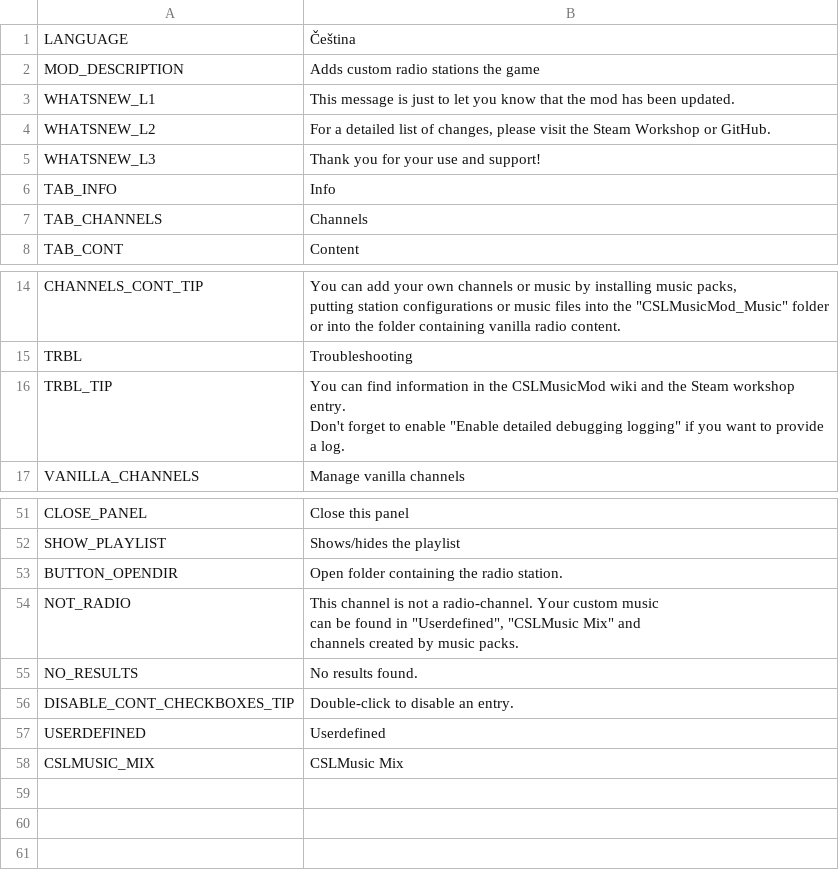
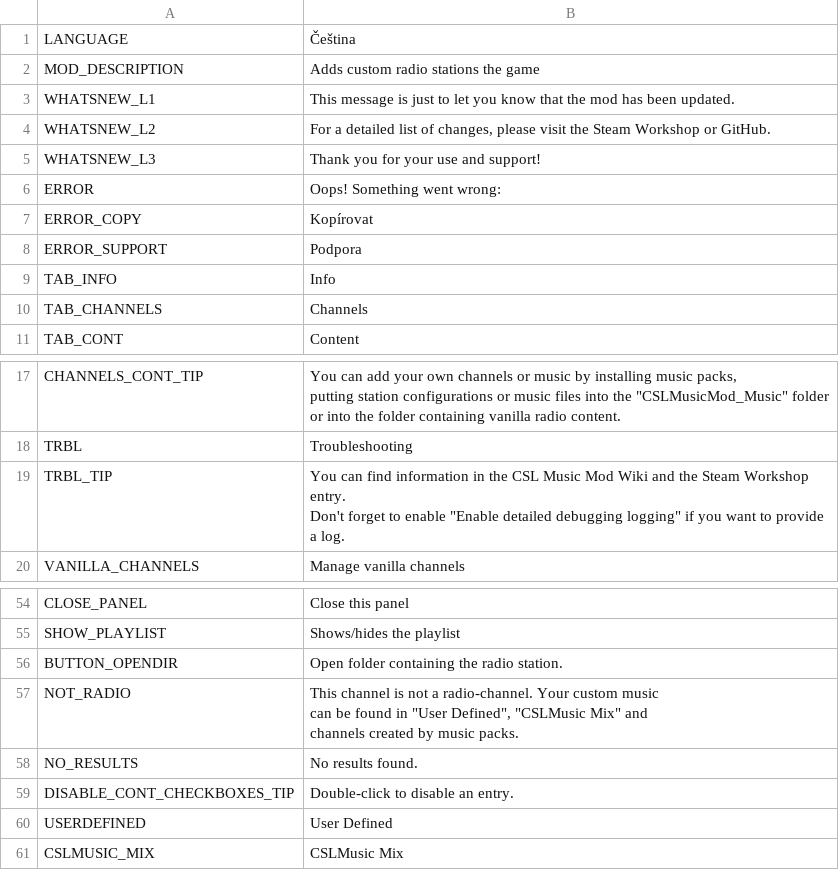
Before and after one commit to will258012/CSLMusicModRevisited, a CSV file: CSLMusicMod/Translations/cs-CZ.csv, drawn as a sheet; only a part is shown, gaps mark what is left out.

```diff
--- a/CSLMusicMod/Translations/cs-CZ.csv
+++ b/CSLMusicMod/Translations/cs-CZ.csv
@@ -5,2 +5,5 @@
 "WHATSNEW_L3","Thank you for your use and support!",""
+"ERROR","Oops! Something went wrong:",""
+"ERROR_COPY","Kopírovat",""
+"ERROR_SUPPORT","Podpora",""
 "TAB_INFO","Info",""
@@ -18,4 +21,4 @@ or into the folder containing vanilla radio content.",""
 "TRBL","Troubleshooting",""
-"TRBL_TIP","You can find information in the CSLMusicMod wiki and the Steam workshop entry.
-Don't forget to enable ""Enable detailed debugging logging"" if you want to provide a log.",""
+"TRBL_TIP","You can find information in the CSL Music Mod Wiki and the Steam Workshop entry.
+Don't forget to enable ""Enable detailed debugging logging"" if you want to provide a log.",""
 "VANILLA_CHANNELS","Manage vanilla channels",""
@@ -57,8 +60,8 @@ Don't forget to enable ""Enable detailed debugging logging"" if you want to prov
 "BUTTON_OPENDIR","Open folder containing the radio station.",""
-"NOT_RADIO","This channel is not a radio-channel. Your custom music
-can be found in ""Userdefined"", ""CSLMusic Mix"" and
-channels created by music packs.",""
+"NOT_RADIO","This channel is not a radio-channel. Your custom music
+can be found in ""User Defined"", ""CSLMusic Mix"" and
+channels created by music packs.",""
 "NO_RESULTS","No results found.",""
 "DISABLE_CONT_CHECKBOXES_TIP","Double-click to disable an entry.",""
-"USERDEFINED","Userdefined",""
+"USERDEFINED","User Defined",""
 "CSLMUSIC_MIX","CSLMusic Mix",""
```
Also changed, not shown: CSLMusicMod/Translations/de-DE.csv, CSLMusicMod/Translations/es-ES.csv, 15 other files.
